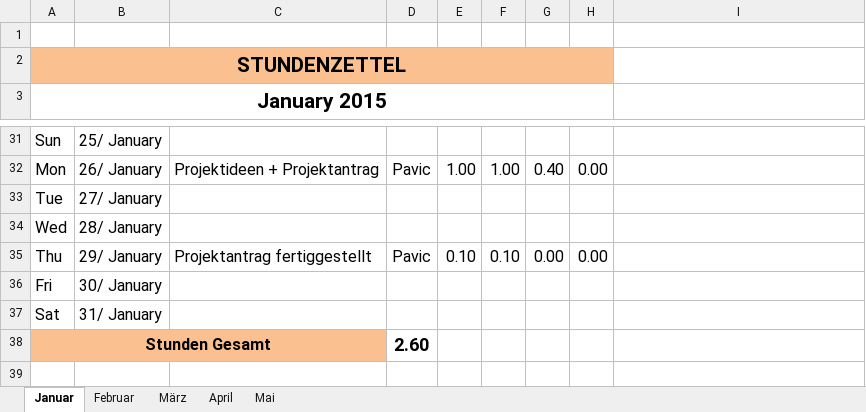
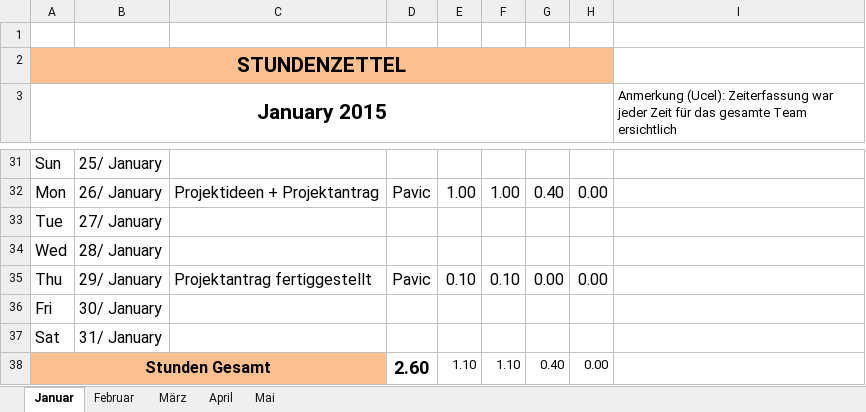
Before and after one commit to mst1/SensitivesKuscheltier, an Excel workbook: Zeiterfassung.xlsx, sheet Januar, drawn as a sheet; only a part is shown, gaps mark what is left out; values as stored, in another font and other column widths than the file's, no borders; conditional formats not drawn; removed rows and columns are numbered as before the commit, all else as after; the diff names each change by its address in the sheet, - before the commit and + after, or states it on an @@ line.

```diff
--- a/Zeiterfassung.xlsx (sheet Januar)
+++ b/Zeiterfassung.xlsx (sheet Januar)
-I3: (empty)
+I3: Anmerkung (Ucel): Zeiterfassung war jeder Zeit für das gesamte Team ersichtlich
-row 38: Stunden Gesamt |  |  | 2.60
+row 38: Stunden Gesamt |  |  | 2.60 | 1.10 | 1.10 | 0.40 | 0.00
```
Also changed, not shown: sheet Mai, 6 other files.
